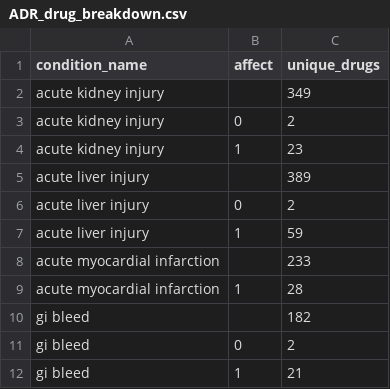
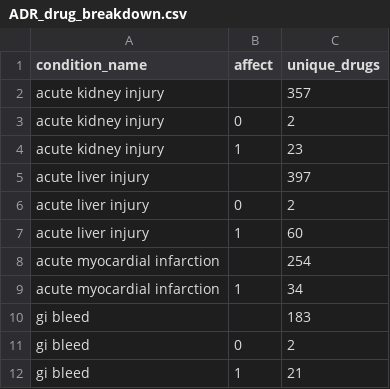
Before and after one commit to tatonetti-lab/causal-drug-ades, a CSV file: data/ADR_drug_breakdown.csv, drawn as a sheet.

```diff
--- a/data/ADR_drug_breakdown.csv
+++ b/data/ADR_drug_breakdown.csv
@@ -1,11 +1,11 @@
 condition_name,affect,unique_drugs
-acute kidney injury,,349
+acute kidney injury,,357
 acute kidney injury,0,2
 acute kidney injury,1,23
-acute liver injury,,389
+acute liver injury,,397
 acute liver injury,0,2
-acute liver injury,1,59
-acute myocardial infarction,,233
-acute myocardial infarction,1,28
-gi bleed,,182
+acute liver injury,1,60
+acute myocardial infarction,,254
+acute myocardial infarction,1,34
+gi bleed,,183
 gi bleed,0,2
```
Also changed, not shown: data/label_reference_drugs_captured.csv, 4 other files.
